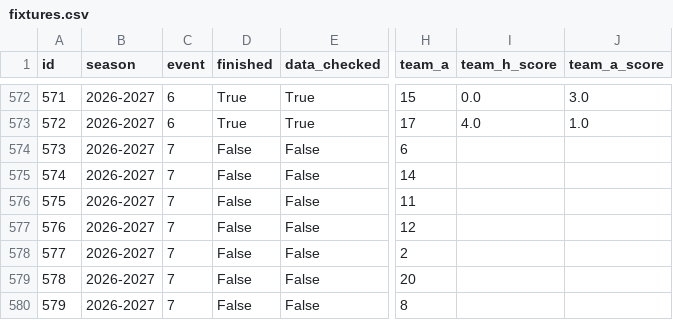
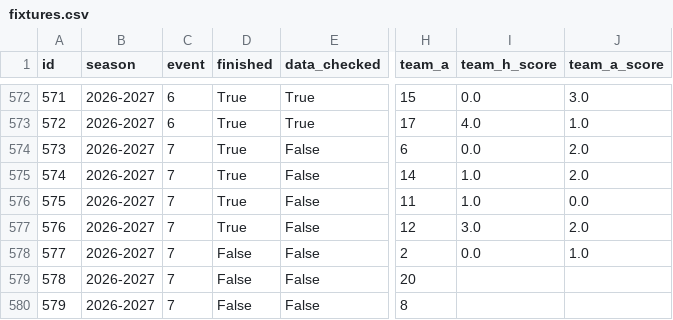
Before and after one commit to truong-tt/fpl-ml-manager, a CSV file: data/fixtures.csv, drawn as a sheet; only a part is shown, gaps mark what is left out; the diff names each change by its address in the sheet, - before the commit and + after, or states it on an @@ line.

```diff
--- a/data/fixtures.csv
+++ b/data/fixtures.csv
-D574:D577 (finished): False
+D574:D577 (finished): True
-I574 (team_h_score): (empty)
+I574 (team_h_score): 0.0
-J574:J575 (team_a_score): (empty)
+J574:J575 (team_a_score): 2.0
-I575:I576 (team_h_score): (empty)
+I575:I576 (team_h_score): 1.0
-J576 (team_a_score): (empty)
+J576 (team_a_score): 0.0
-I577 (team_h_score): (empty)
+I577 (team_h_score): 3.0
-J577 (team_a_score): (empty)
+J577 (team_a_score): 2.0
-I578 (team_h_score): (empty)
+I578 (team_h_score): 0.0
-J578 (team_a_score): (empty)
+J578 (team_a_score): 1.0
```
Also changed, not shown: data/cup_fixtures.csv, data/fixture_lambdas.csv, 4 other files.
